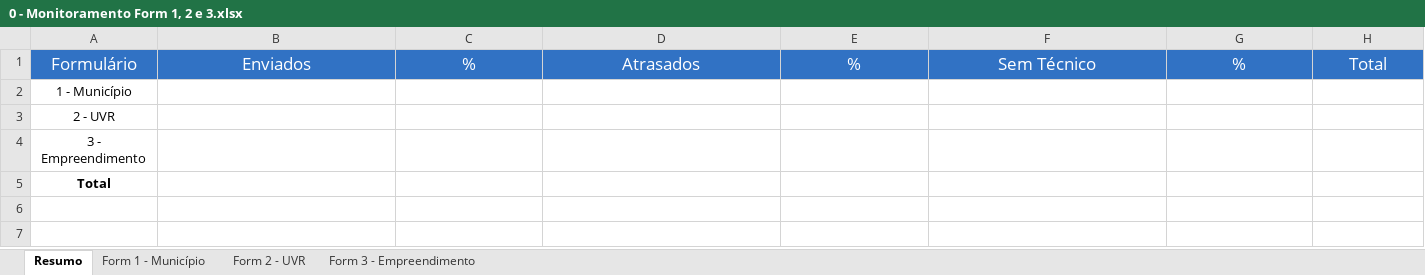
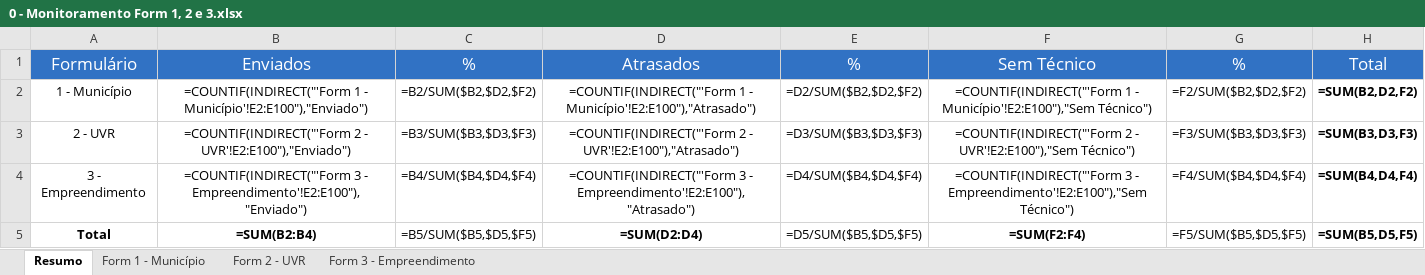
Before and after one commit to Josimarhdev/scripts-pti, an Excel workbook: scripts/Monitoramento/inputs/0 - Belém/0 - Monitoramento Form 1, 2 e 3.xlsx, sheet Resumo, drawn as a sheet; values as stored, in another font and other column widths than the file's, no borders; formulas without a stored value are shown as written; the diff names each change by its address in the sheet, - before the commit and + after, or states it on an @@ line.

```diff
--- a/scripts/Monitoramento/inputs/0 - Belém/0 - Monitoramento Form 1, 2 e 3.xlsx (sheet Resumo)
+++ b/scripts/Monitoramento/inputs/0 - Belém/0 - Monitoramento Form 1, 2 e 3.xlsx (sheet Resumo)
-B2: (empty)
+B2: =COUNTIF(INDIRECT("'Form 1 - Município'!E2:E100"),"Enviado")
-C2: (empty)
+C2: =B2/SUM($B2,$D2,$F2)
-D2: (empty)
+D2: =COUNTIF(INDIRECT("'Form 1 - Município'!E2:E100"),"Atrasado")
-E2: (empty)
+E2: =D2/SUM($B2,$D2,$F2)
-F2: (empty)
+F2: =COUNTIF(INDIRECT("'Form 1 - Município'!E2:E100"),"Sem Técnico")
-G2: (empty)
+G2: =F2/SUM($B2,$D2,$F2)
-H2: (empty)
+H2: =SUM(B2,D2,F2)
-B3: (empty)
+B3: =COUNTIF(INDIRECT("'Form 2 - UVR'!E2:E100"),"Enviado")
-C3: (empty)
+C3: =B3/SUM($B3,$D3,$F3)
-D3: (empty)
+D3: =COUNTIF(INDIRECT("'Form 2 - UVR'!E2:E100"),"Atrasado")
-E3: (empty)
+E3: =D3/SUM($B3,$D3,$F3)
-F3: (empty)
+F3: =COUNTIF(INDIRECT("'Form 2 - UVR'!E2:E100"),"Sem Técnico")
-G3: (empty)
+G3: =F3/SUM($B3,$D3,$F3)
-H3: (empty)
+H3: =SUM(B3,D3,F3)
-B4: (empty)
+B4: =COUNTIF(INDIRECT("'Form 3 - Empreendimento'!E2:E100"),"Enviado")
-C4: (empty)
+C4: =B4/SUM($B4,$D4,$F4)
-D4: (empty)
+D4: =COUNTIF(INDIRECT("'Form 3 - Empreendimento'!E2:E100"),"Atrasado")
-E4: (empty)
+E4: =D4/SUM($B4,$D4,$F4)
-F4: (empty)
+F4: =COUNTIF(INDIRECT("'Form 3 - Empreendimento'!E2:E100"),"Sem Técnico")
-G4: (empty)
+G4: =F4/SUM($B4,$D4,$F4)
-H4: (empty)
+H4: =SUM(B4,D4,F4)
-B5: (empty)
+B5: =SUM(B2:B4)
-C5: (empty)
+C5: =B5/SUM($B5,$D5,$F5)
-D5: (empty)
+D5: =SUM(D2:D4)
-E5: (empty)
+E5: =D5/SUM($B5,$D5,$F5)
-F5: (empty)
+F5: =SUM(F2:F4)
-G5: (empty)
+G5: =F5/SUM($B5,$D5,$F5)
-H5: (empty)
+H5: =SUM(B5,D5,F5)
```
Also changed, not shown: sheet Form 2 - UVR, sheet Form 3 - Empreendimento, scripts/Monitoramento/inputs/0 - Belém/0 - Monitoramento Form 4.xlsx, scripts/Monitoramento/inputs/0 - Expansão MS/0 - Monitoramento Form 4.xlsx, 24 other files.
